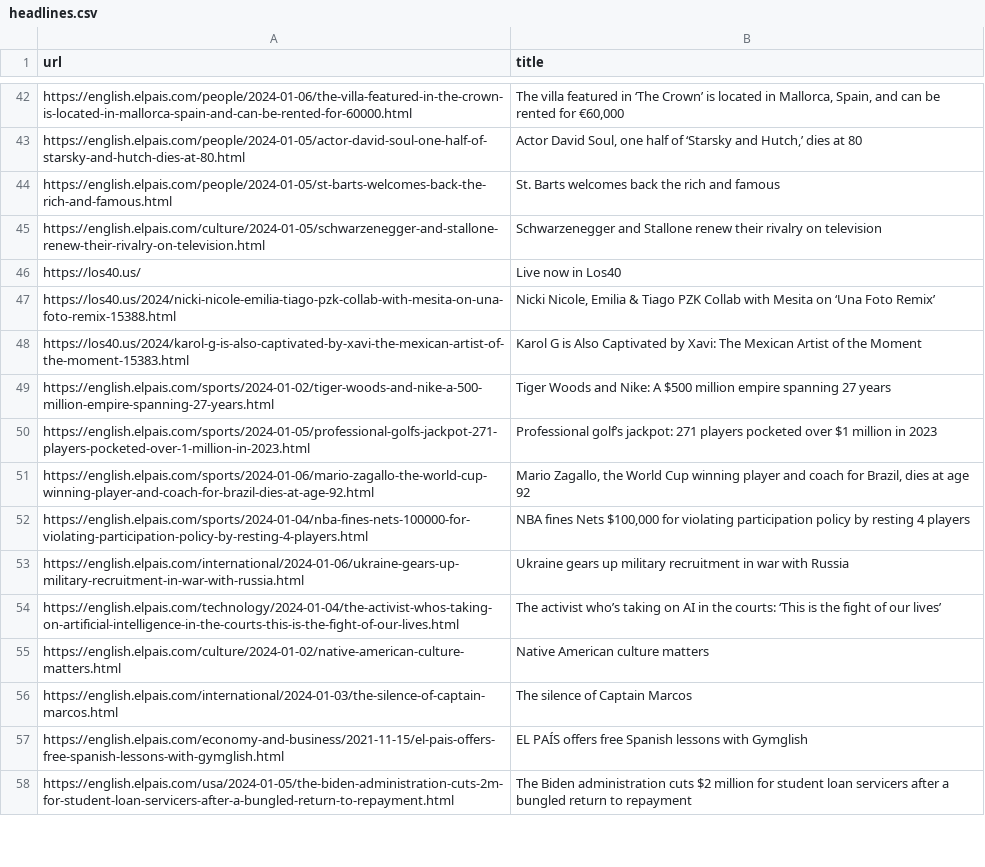
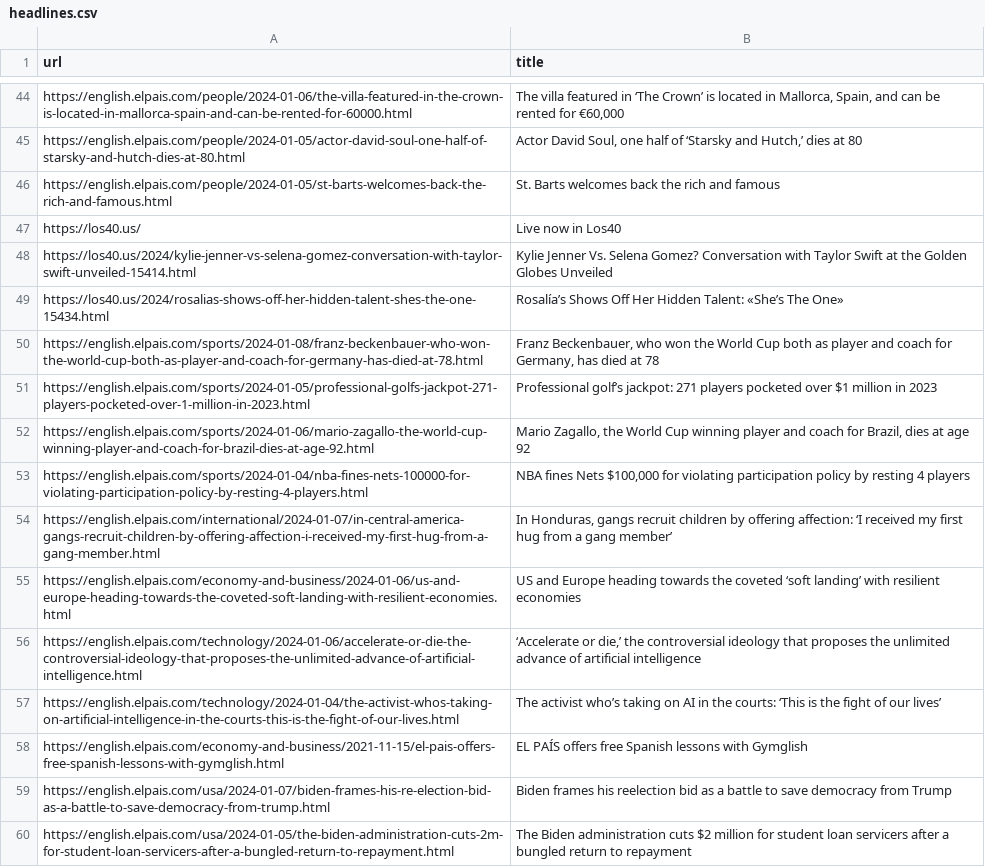
Before and after one commit to jsoma/scraper-sample, a CSV file: headlines.csv, drawn as a sheet; only a part is shown, gaps mark what is left out; the diff covers the shown part only.

```diff
--- a/headlines.csv
+++ b/headlines.csv
@@ -44,7 +46,6 @@ https://english.elpais.com/people/2024-01-05/actor-david-soul-one-half-of-starsk
 https://english.elpais.com/people/2024-01-05/st-barts-welcomes-back-the-rich-and-famous.html,St. Barts welcomes back the rich and famous
-https://english.elpais.com/culture/2024-01-05/schwarzenegger-and-stallone-renew-their-rivalry-on-television.html,Schwarzenegger and Stallone renew their rivalry on television
 https://los40.us/ ,Live now in Los40
-https://los40.us/2024/nicki-nicole-emilia-tiago-pzk-collab-with-mesita-on-una-foto-remix-15388.html,"Nicki Nicole, Emilia & Tiago PZK Collab with Mesita on ‘Una Foto Remix’"
-https://los40.us/2024/karol-g-is-also-captivated-by-xavi-the-mexican-artist-of-the-moment-15383.html,Karol G is Also Captivated by Xavi: The Mexican Artist of the Moment
-https://english.elpais.com/sports/2024-01-02/tiger-woods-and-nike-a-500-million-empire-spanning-27-years.html,Tiger Woods and Nike: A $500 million empire spanning 27 years
+https://los40.us/2024/kylie-jenner-vs-selena-gomez-conversation-with-taylor-swift-unveiled-15414.html,Kylie Jenner Vs. Selena Gomez? Conversation with Taylor Swift at the Golden Globes Unveiled
+https://los40.us/2024/rosalias-shows-off-her-hidden-talent-shes-the-one-15434.html,Rosalía’s Shows Off Her Hidden Talent: «She’s The One»
+https://english.elpais.com/sports/2024-01-08/franz-beckenbauer-who-won-the-world-cup-both-as-player-and-coach-for-germany-has-died-at-78.html,"Franz Beckenbauer, who won the World Cup both as player and coach for Germany, has died at 78 "
 https://english.elpais.com/sports/2024-01-05/professional-golfs-jackpot-271-players-pocketed-over-1-million-in-2023.html,Professional golf’s jackpot: 271 players pocketed over $1 million in 2023
@@ -52,7 +53,8 @@ https://english.elpais.com/sports/2024-01-06/mario-zagallo-the-world-cup-winning
 https://english.elpais.com/sports/2024-01-04/nba-fines-nets-100000-for-violating-participation-policy-by-resting-4-players.html,"NBA fines Nets $100,000 for violating participation policy by resting 4 players "
-https://english.elpais.com/international/2024-01-06/ukraine-gears-up-military-recruitment-in-war-with-russia.html,Ukraine gears up military recruitment in war with Russia
+https://english.elpais.com/international/2024-01-07/in-central-america-gangs-recruit-children-by-offering-affection-i-received-my-first-hug-from-a-gang-member.html,"In Honduras, gangs recruit children by offering affection: ‘I received my first hug from a gang member’  "
+https://english.elpais.com/economy-and-business/2024-01-06/us-and-europe-heading-towards-the-coveted-soft-landing-with-resilient-economies.html,US and Europe heading towards the coveted ‘soft landing’ with resilient economies
+https://english.elpais.com/technology/2024-01-06/accelerate-or-die-the-controversial-ideology-that-proposes-the-unlimited-advance-of-artificial-intelligence.html,"‘Accelerate or die,’ the controversial ideology that proposes the unlimited advance of artificial intelligence  "
 https://english.elpais.com/technology/2024-01-04/the-activist-whos-taking-on-artificial-intelligence-in-the-courts-this-is-the-fight-of-our-lives.html,The activist who’s taking on AI in the courts: ‘This is the fight of our lives’
-https://english.elpais.com/culture/2024-01-02/native-american-culture-matters.html,Native American culture matters
-https://english.elpais.com/international/2024-01-03/the-silence-of-captain-marcos.html,The silence of Captain Marcos
 https://english.elpais.com/economy-and-business/2021-11-15/el-pais-offers-free-spanish-lessons-with-gymglish.html,EL PAÍS offers free Spanish lessons with Gymglish
+https://english.elpais.com/usa/2024-01-07/biden-frames-his-re-election-bid-as-a-battle-to-save-democracy-from-trump.html,Biden frames his reelection bid as a battle to save democracy from Trump
 https://english.elpais.com/usa/2024-01-05/the-biden-administration-cuts-2m-for-student-loan-servicers-after-a-bungled-return-to-repayment.html,The Biden administration cuts $2 million for student loan servicers after a bungled return to repayment
```
Also changed, not shown: 39 added rows, 34 removed rows and 7 moved rows elsewhere in this file.
